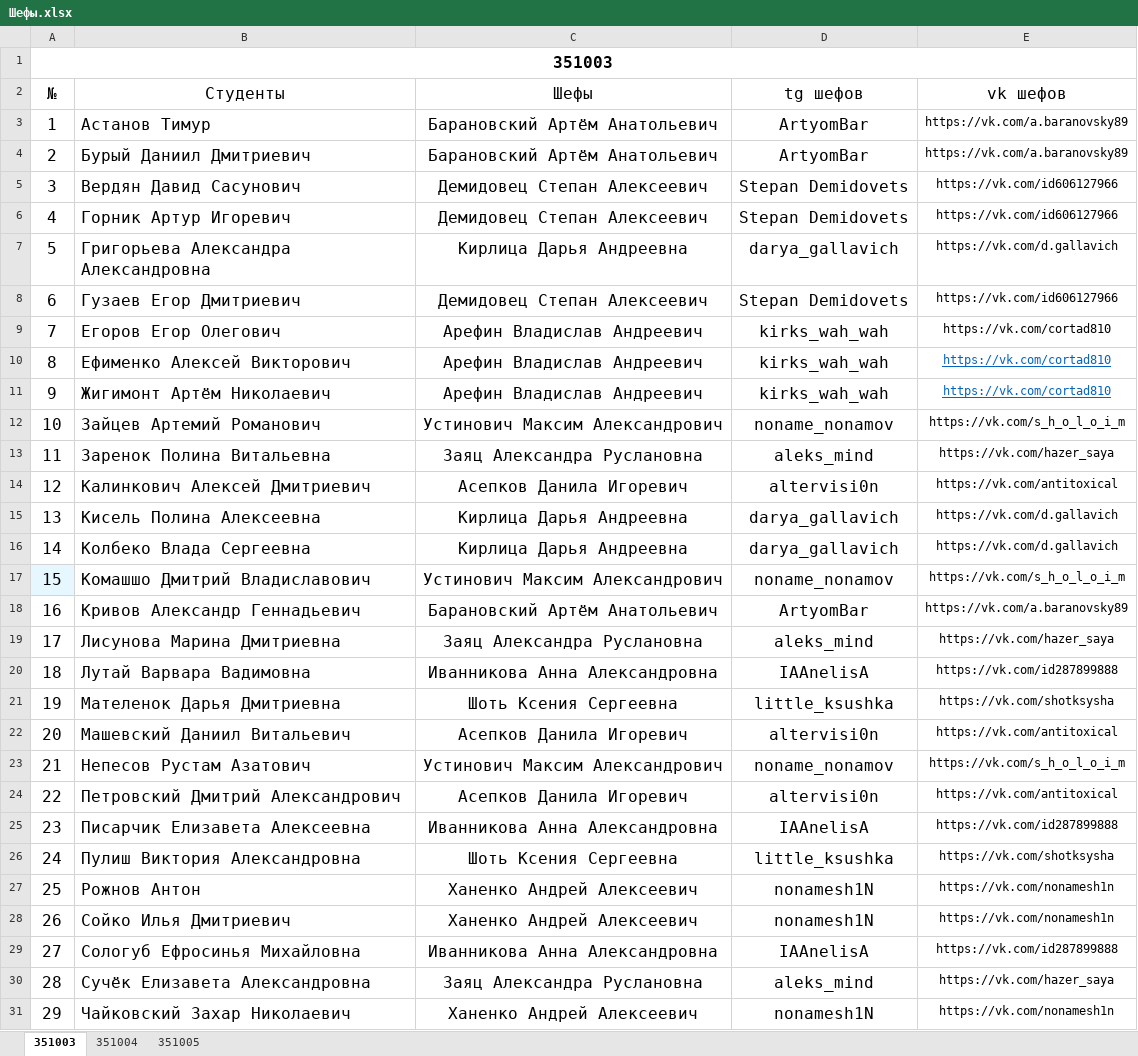
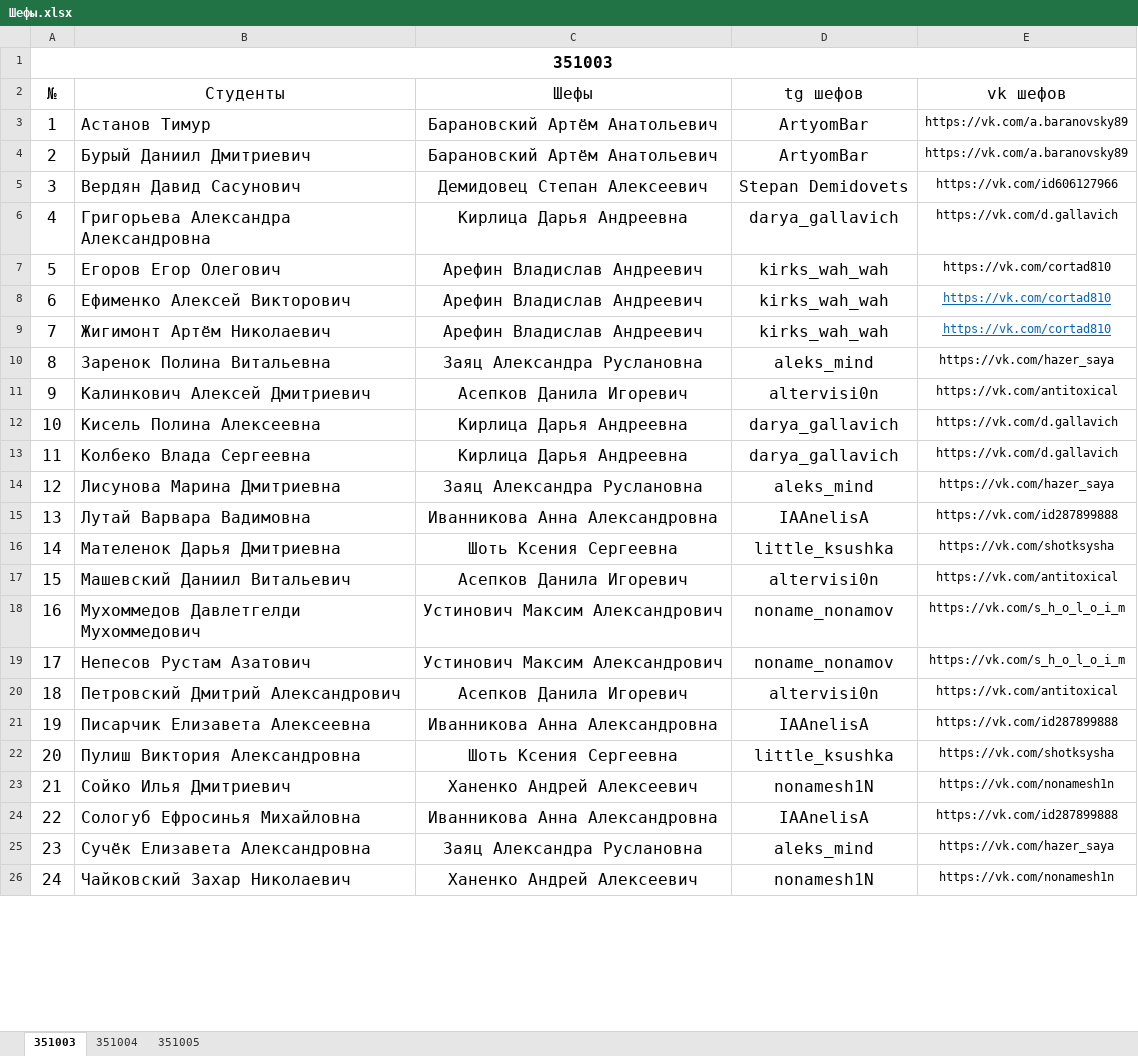
Before and after one commit to PIvchanskaya/Docs, an Excel workbook: Шефы.xlsx, sheet 351003, drawn as a sheet; only a part is shown; values as stored, in another font and other column widths than the file's, no borders; removed rows and columns are numbered as before the commit, all else as after; the diff covers the shown part only; the diff names each change by its address in the sheet, - before the commit and + after, or states it on an @@ line.

```diff
--- a/Шефы.xlsx (sheet 351003)
+++ b/Шефы.xlsx (sheet 351003)
-row 6: 4 | Горник Артур Игоревич | Демидовец Степан Алексеевич | Stepan Demidovets | https://vk.com/id606127966
@@ column A (№) renumbered between rows 6 and 26 @@
-row 8: 6 | Гузаев Егор Дмитриевич | Демидовец Степан Алексеевич | Stepan Demidovets | https://vk.com/id606127966
-row 12: 10 | Зайцев Артемий Романович | Устинович Максим Александрович | noname_nonamov | https://vk.com/s_h_o_l_o_i_m
-row 17: 15 | Комашшо Дмитрий Владиславович | Устинович Максим Александрович | noname_nonamov | https://vk.com/s_h_o_l_o_i_m
-row 18: 16 | Кривов Александр Геннадьевич | Барановский Артём Анатольевич | ArtyomBar | https://vk.com/a.baranovsky89
@@ row 32 moved to row 18: 16 @@
-row 27: 25 | Рожнов Антон | Ханенко Андрей Алексеевич | nonamesh1N | https://vk.com/nonamesh1n
```
Also changed, not shown: 1 added row elsewhere in this sheet, sheet 351005, sheet 351004.
